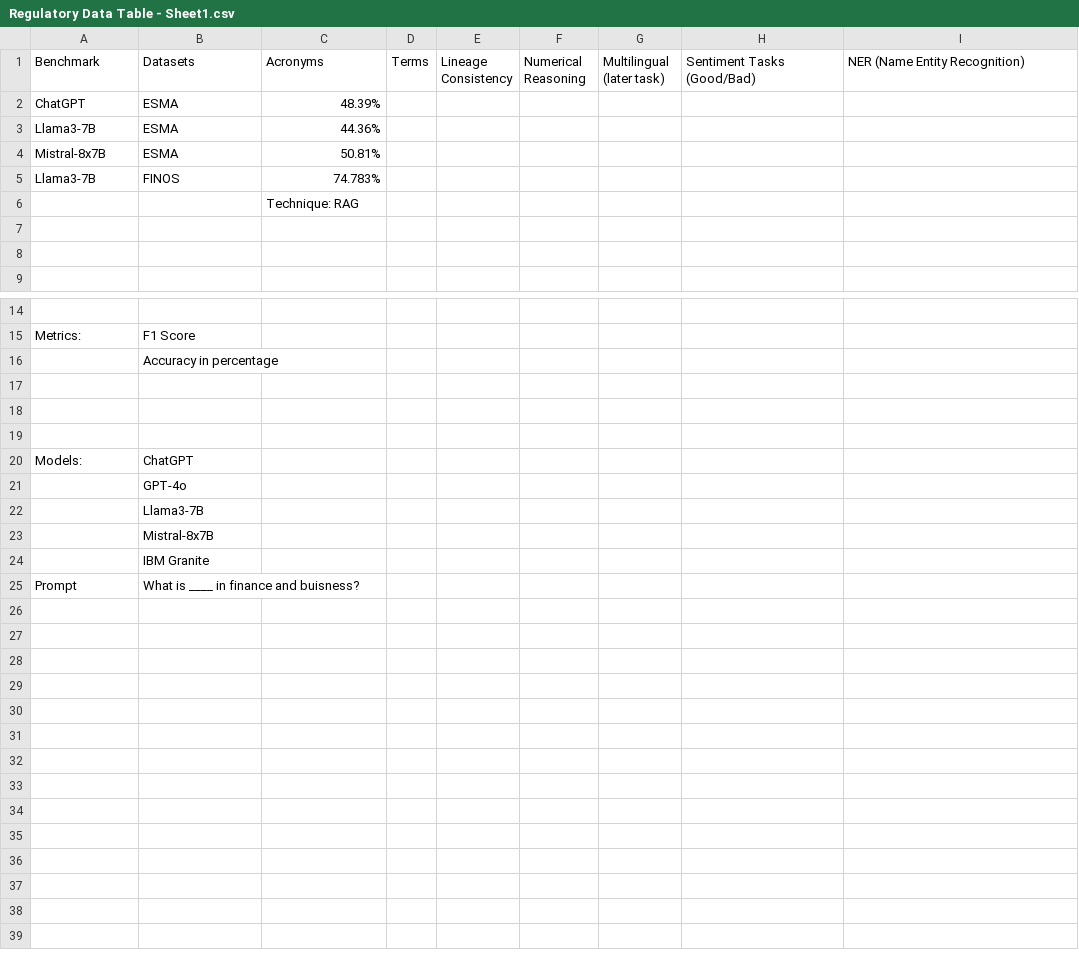
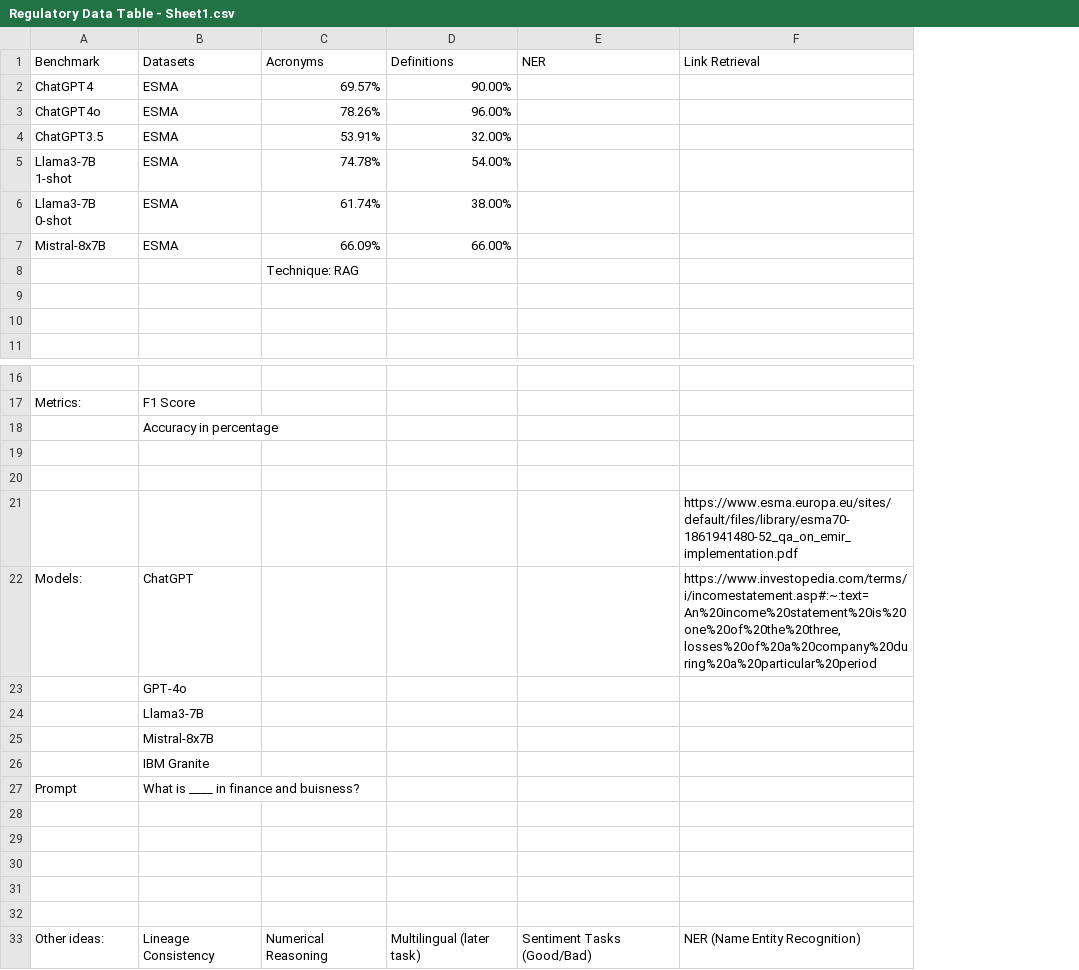
Before and after one commit to jaswanthDuddu/FinGPT---Regulatory-Data, a CSV file: Regulatory Data Table - Sheet1.csv, drawn as a sheet; only a part is shown, gaps mark what is left out; removed rows and columns are numbered as before the commit, all else as after; the diff names each change by its address in the sheet, - before the commit and + after, or states it on an @@ line.

Commit message:
Updated Regulatory Data Table - Sheet1.csv
Added new results for abbreviations and definitions, as well as new tasks.

```diff
--- a/Regulatory Data Table - Sheet1.csv
+++ b/Regulatory Data Table - Sheet1.csv
-column D (Terms), empty
-column E (Lineage Consistency), empty
-column F (Numerical Reasoning), empty
-column G (Multilingual (later task)), empty
+column D (Definitions), row 2: 90.00%; row 7: 66.00%
-E1: Sentiment Tasks (Good/Bad)
+E1: NER
-F1: NER (Name Entity Recognition)
+F1: Link Retrieval
-A2 (Benchmark): ChatGPT
+A2 (Benchmark): ChatGPT4
-C2 (Acronyms): 48.39%
+C2 (Acronyms): 69.57%
-row 3: Llama3-7B | ESMA | 44.36%
+row 3: ChatGPT4o | ESMA | 78.26% | 96.00%
+row 4: ChatGPT3.5 | ESMA | 53.91% | 32.00%
+row 5: Llama3-7B 1-shot | ESMA | 74.78% | 54.00%
+row 6: Llama3-7B 0-shot | ESMA | 61.74% | 38.00%
-C7 (Acronyms): 50.81%
+C7 (Acronyms): 66.09%
-row 5: Llama3-7B | FINOS | 74.783%
-F21 (Link Retrieval): (empty)
+F21 (Link Retrieval): https://www.esma.europa.eu/sites/default/files/library/esma70-1861941480-52_qa_on_emir_implementation.pdf
-F22 (Link Retrieval): (empty)
+F22 (Link Retrieval): https://www.investopedia.com/terms/i/incomestatement.asp#:~:text=An%20income%20statement%20is%20one%20of%20the%20three,losses%20of%20a%20company%20during%20a%20particular%20period
+row 28: (empty)
+row 29: (empty)
+row 30: (empty)
+row 31: (empty)
+row 32: (empty)
+row 33: Other ideas: | Lineage Consistency | Numerical Reasoning | Multilingual (later task) | Sentiment Tasks (Good/Bad) | NER (Name Entity Recognition)
```
